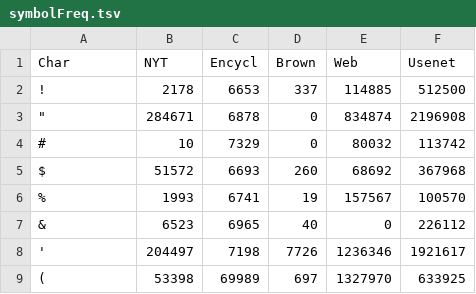
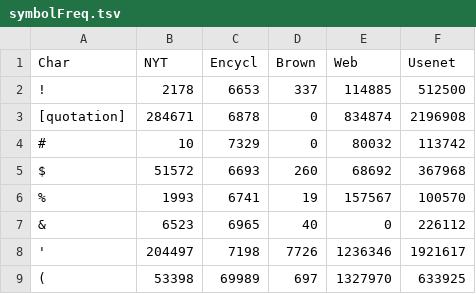
Before and after one commit to BaruaSourav/Tiny-Blockcipher-CBC-and-Frequency-Analysis-of-characters, a TSV file: symbolFreq.tsv, drawn as a sheet; only a part is shown.

```diff
--- a/symbolFreq.tsv
+++ b/symbolFreq.tsv
@@ -2,3 +2,3 @@ Char	NYT	Encycl	Brown	Web	Usenet
 !	2178	6653	337	114885	512500
-"	284671	6878	0	834874	2196908
+[quotation]	284671	6878	0	834874	2196908
 #	10	7329	0	80032	113742
```
Also changed, not shown: 4 other files.
